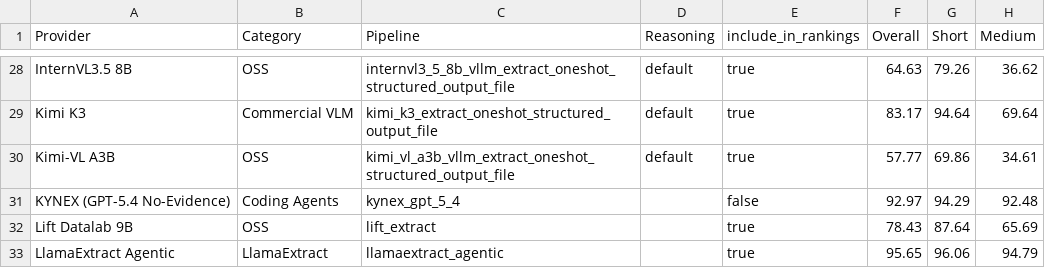
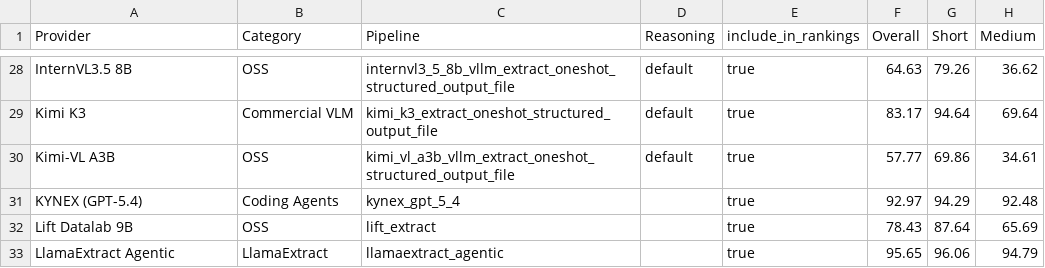
Before and after one commit to run-llama/ExtractBench, a CSV file: leaderboard.csv, drawn as a sheet; only a part is shown, gaps mark what is left out; the diff names each change by its address in the sheet, - before the commit and + after, or states it on an @@ line.

Commit message:
Restore KYNEX to public rankings

```diff
--- a/leaderboard.csv
+++ b/leaderboard.csv
-A31 (Provider): KYNEX (GPT-5.4 No-Evidence)
+A31 (Provider): KYNEX (GPT-5.4)
-E31 (include_in_rankings): false
+E31 (include_in_rankings): true
```
Also changed, not shown: 1 other file.
